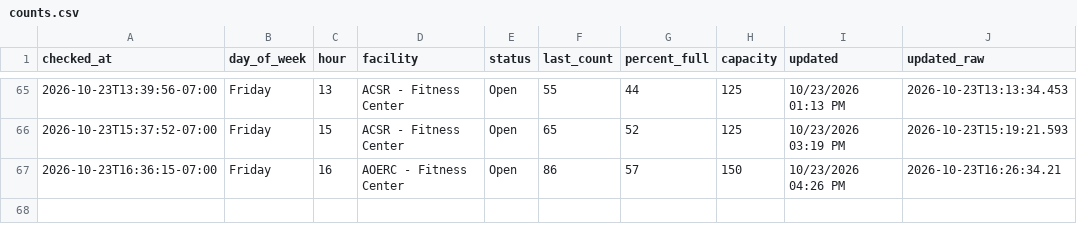
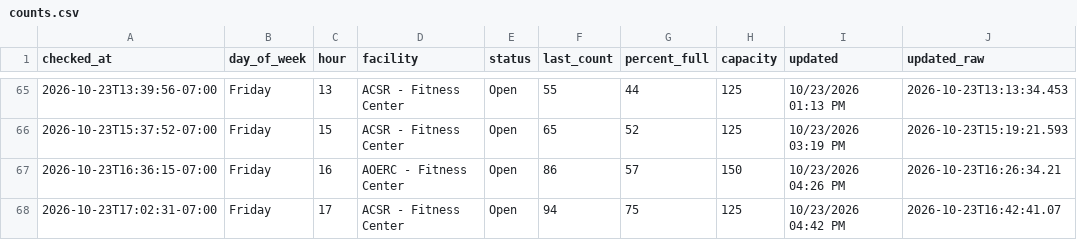
Before and after one commit to allmankm/gym-tracker, a CSV file: data/counts.csv, drawn as a sheet; only a part is shown, gaps mark what is left out; the diff names each change by its address in the sheet, - before the commit and + after, or states it on an @@ line.

```diff
--- a/data/counts.csv
+++ b/data/counts.csv
+row 68: 2026-10-23T17:02:31-07:00 | Friday | 17 | ACSR - Fitness Center | Open | 94 | 75 | 125 | 10/23/2026 04:42 PM | 2026-10-23T16:42:41.07
```
